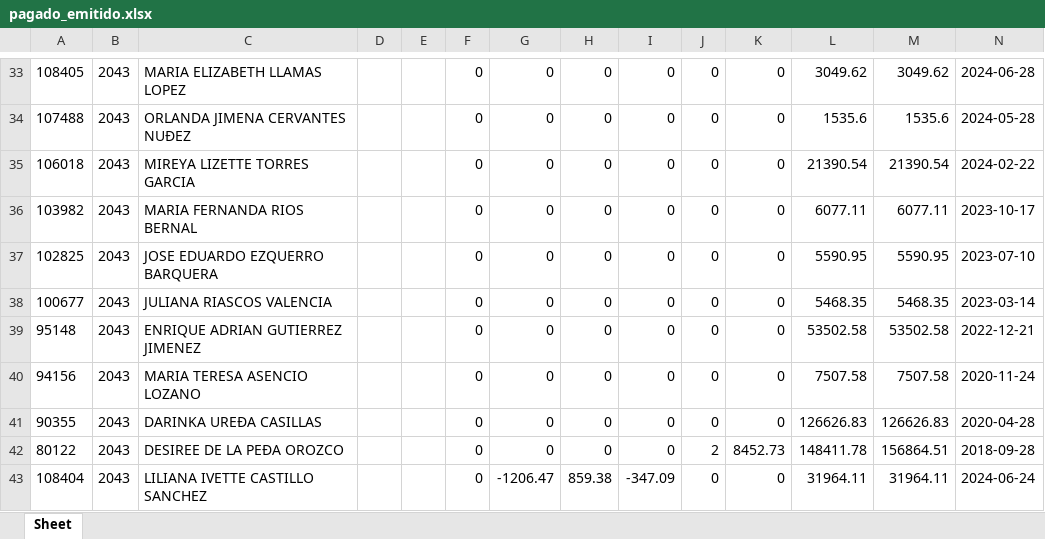
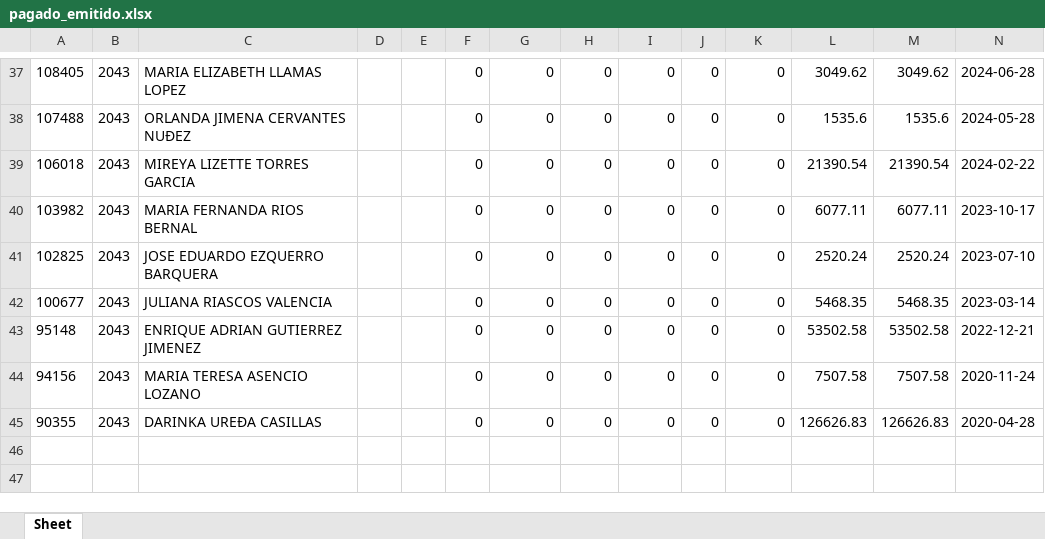
Before and after one commit to davalosdiego833/paneldecampanas, an Excel workbook: administrador/pagado_emitidido/pagado_emitido.xlsx, sheet Sheet, drawn as a sheet; only a part is shown, gaps mark what is left out; values as stored, in another font and other column widths than the file's, no borders; removed rows and columns are numbered as before the commit, all else as after; the diff covers the shown part only; the diff names each change by its address in the sheet, - before the commit and + after, or states it on an @@ line.

```diff
--- a/administrador/pagado_emitidido/pagado_emitido.xlsx (sheet Sheet)
+++ b/administrador/pagado_emitidido/pagado_emitido.xlsx (sheet Sheet)
-L41: 5590.95
+L41: 2520.24
-M41: 5590.95
+M41: 2520.24
-row 42: 80122 | 2043 | DESIREE DE LA PEÐA OROZCO |  |  | 0 | 0 | 0 | 0 | 2 | 8452.73 | 148411.78 | 156864.51 | 2018-09-28
-row 43: 108404 | 2043 | LILIANA IVETTE CASTILLO SANCHEZ |  |  | 0 | -1206.47 | 859.38 | -347.09 | 0 | 0 | 31964.11 | 31964.11 | 2024-06-24
```
Also changed, not shown: 11 added rows, 7 removed rows and 5 edited cells elsewhere in this sheet, administrador/pagado_emitidido/pagado_emitido_reclutas.xlsx, administrador/pagado_emitido/pagado_emitido.xlsx, 44 other files.
